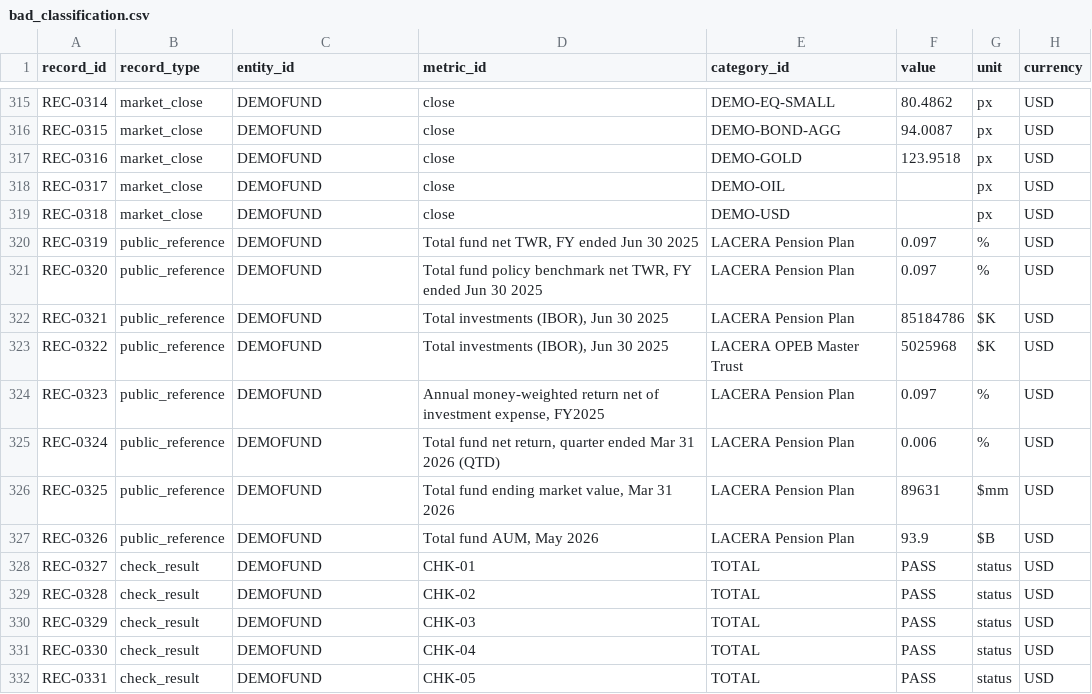
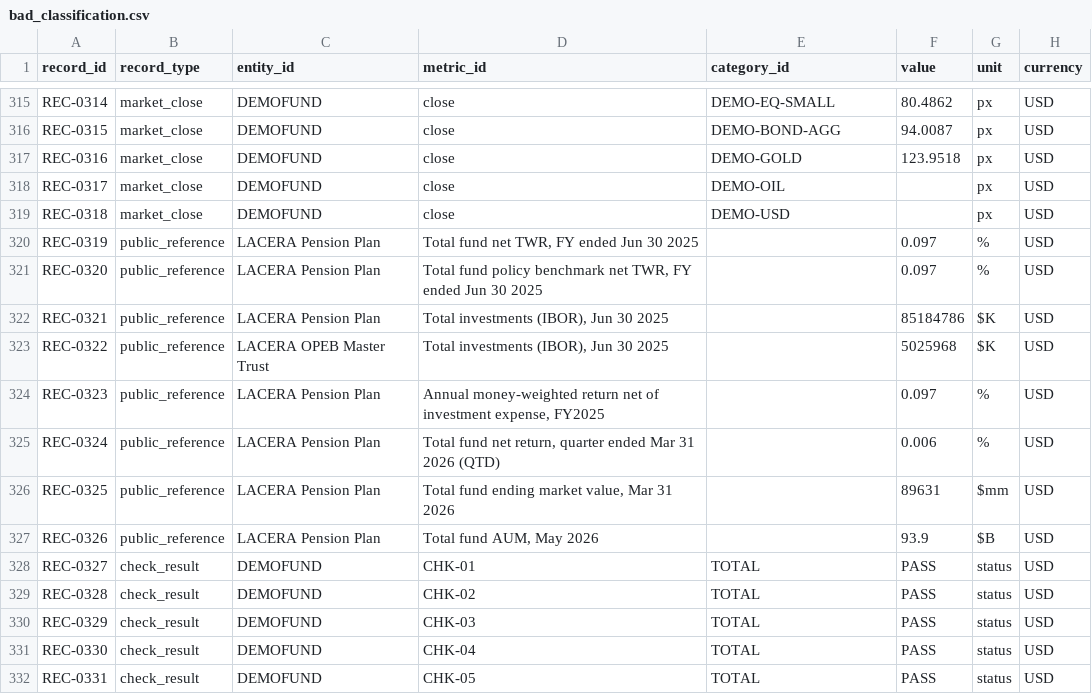
Before and after one commit to eswinra/portfolio-analytics-prototype, a CSV file: data/sample/invalid/bad_classification.csv, drawn as a sheet; only a part is shown, gaps mark what is left out; the diff names each change by its address in the sheet, - before the commit and + after, or states it on an @@ line.

```diff
--- a/data/sample/invalid/bad_classification.csv
+++ b/data/sample/invalid/bad_classification.csv
-C320:C322 (entity_id): DEMOFUND
+C320:C322 (entity_id): LACERA Pension Plan
-E320:E322 (category_id): LACERA Pension Plan
+E320:E322 (category_id): (empty)
-C323 (entity_id): DEMOFUND
+C323 (entity_id): LACERA OPEB Master Trust
-E323 (category_id): LACERA OPEB Master Trust
+E323 (category_id): (empty)
-C324:C327 (entity_id): DEMOFUND
+C324:C327 (entity_id): LACERA Pension Plan
-E324:E327 (category_id): LACERA Pension Plan
+E324:E327 (category_id): (empty)
```
Also changed, not shown: data/sample/invalid/bad_number.csv, data/sample/invalid/bad_schema_version.csv, 50 other files.
